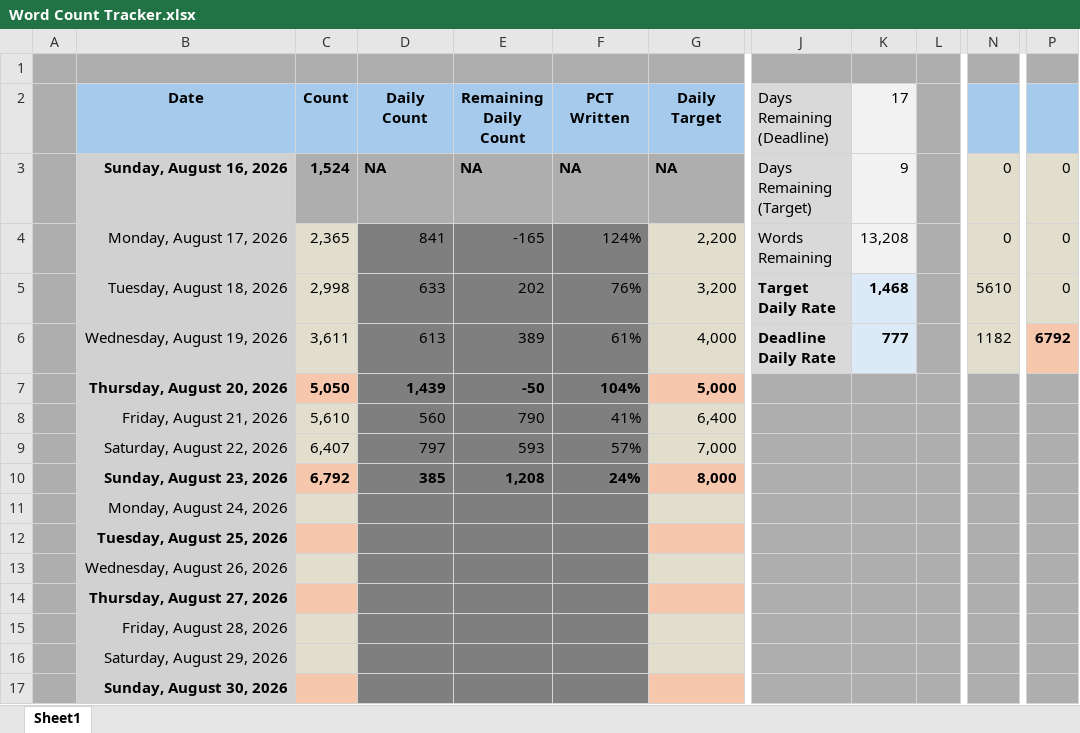
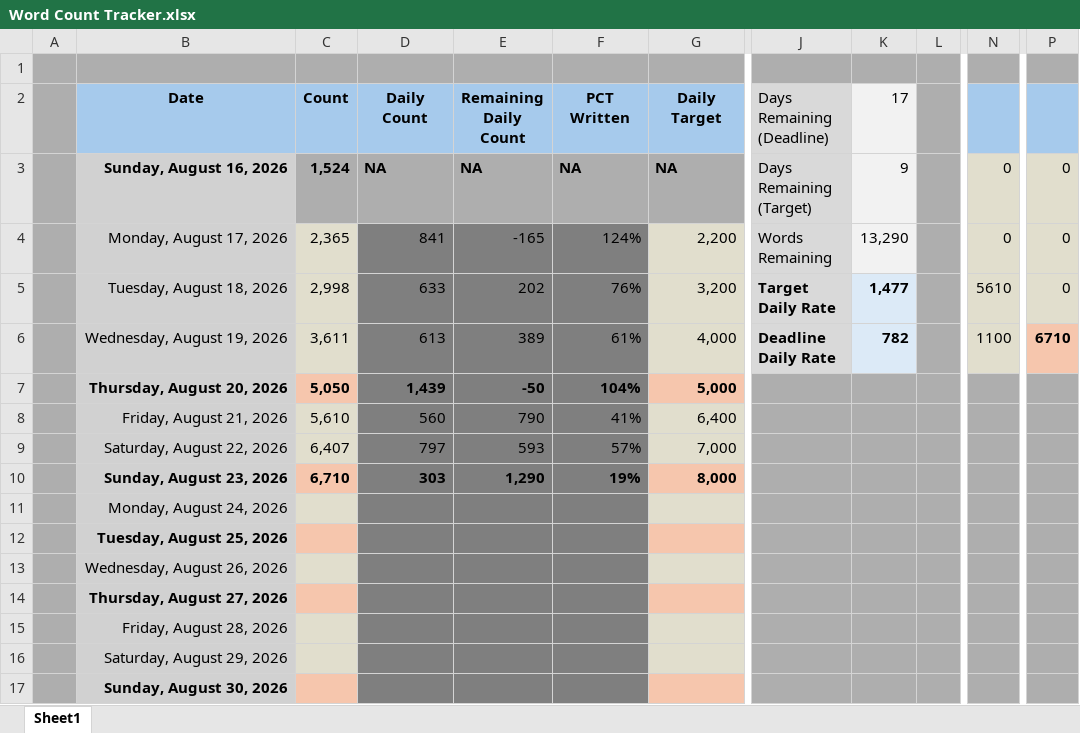
Before and after one commit to wesroots/biomedical_kg_thesis, an Excel workbook: thesis/Word Count Tracker.xlsx, sheet Sheet1, drawn as a sheet; only a part is shown, gaps mark what is left out; values as stored, in another font and other column widths than the file's, no borders; charts and pictures and conditional formats not drawn; the diff names each change by its address in the sheet, - before the commit and + after, or states it on an @@ line.

```diff
--- a/thesis/Word Count Tracker.xlsx (sheet Sheet1)
+++ b/thesis/Word Count Tracker.xlsx (sheet Sheet1)
-K4 (17): 13,208
+K4 (17): 13,290
-K5 (17): 1,468
+K5 (17): 1,477
-K6 (17): 777
+K6 (17): 782
-N6: 1182
+N6: 1100
-P6: 6792
+P6: 6710
-C10 (Count): 6,792
+C10 (Count): 6,710
-D10 (Daily Count): 385
+D10 (Daily Count): 303
-E10 (Remaining Daily Count): 1,208
+E10 (Remaining Daily Count): 1,290
-F10 (PCT Written): 24%
+F10 (PCT Written): 19%
```
Also changed, not shown: charts or pictures, 10 other files.
